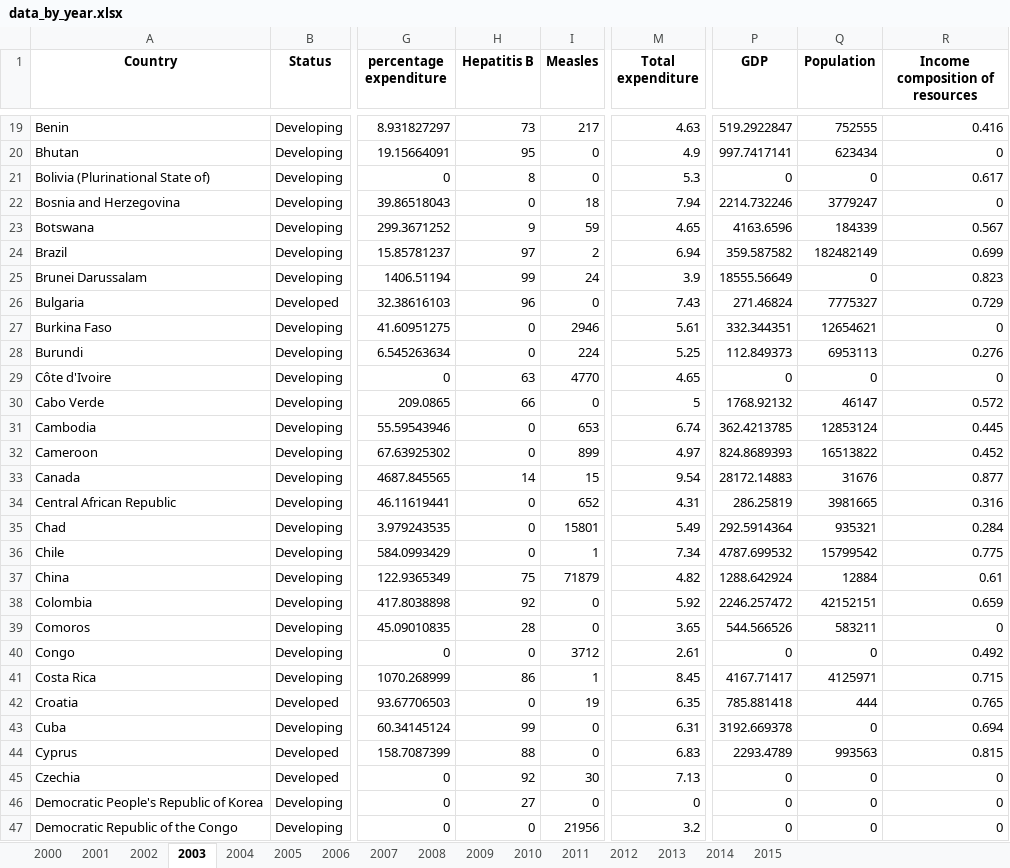
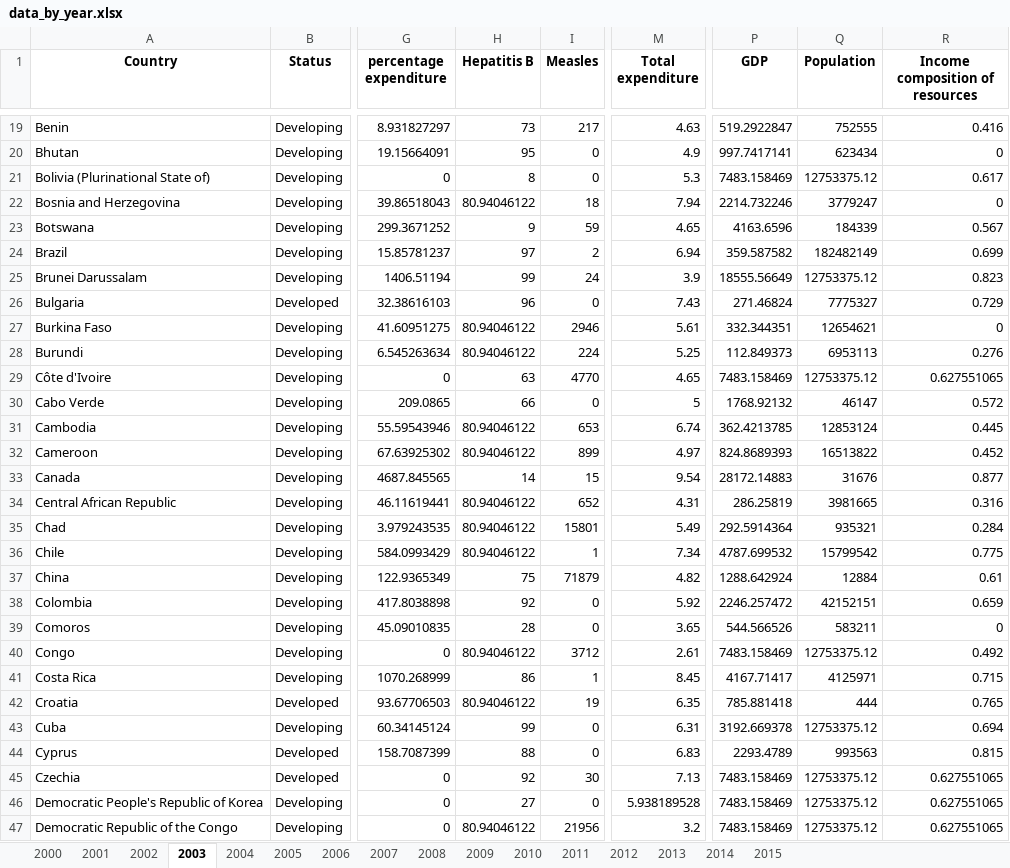
Before and after one commit to Schrrodinger/DSDV_project, an Excel workbook: data/data_by_year.xlsx, sheet 2003, drawn as a sheet; only a part is shown, gaps mark what is left out; values as stored, in another font and other column widths than the file's, no borders; the diff covers the shown part only; the diff names each change by its address in the sheet, - before the commit and + after, or states it on an @@ line.

```diff
--- a/data/data_by_year.xlsx (sheet 2003)
+++ b/data/data_by_year.xlsx (sheet 2003)
-P21 (GDP): 0
+P21 (GDP): 7483.158469
-Q21 (Population): 0
+Q21 (Population): 12753375.12
-H22 (Hepatitis B): 0
+H22 (Hepatitis B): 80.94046122
-Q25 (Population): 0
+Q25 (Population): 12753375.12
-H27:H28 (Hepatitis B): 0
+H27:H28 (Hepatitis B): 80.94046122
-P29 (GDP): 0
+P29 (GDP): 7483.158469
-Q29 (Population): 0
+Q29 (Population): 12753375.12
-R29 (Income composition of resources): 0
+R29 (Income composition of resources): 0.627551065
-H31:H32 (Hepatitis B): 0
+H31:H32 (Hepatitis B): 80.94046122
-H34:H36 (Hepatitis B): 0
+H34:H36 (Hepatitis B): 80.94046122
-H40 (Hepatitis B): 0
+H40 (Hepatitis B): 80.94046122
-P40 (GDP): 0
+P40 (GDP): 7483.158469
-Q40 (Population): 0
+Q40 (Population): 12753375.12
-H42 (Hepatitis B): 0
+H42 (Hepatitis B): 80.94046122
-Q43 (Population): 0
+Q43 (Population): 12753375.12
-P45:P47 (GDP): 0
+P45:P47 (GDP): 7483.158469
-Q45:Q47 (Population): 0
+Q45:Q47 (Population): 12753375.12
-R45:R47 (Income composition of resources): 0
+R45:R47 (Income composition of resources): 0.627551065
-M46 (Total expenditure): 0
+M46 (Total expenditure): 5.938189528
-H47 (Hepatitis B): 0
+H47 (Hepatitis B): 80.94046122
```
Also changed, not shown: 110 edited cells elsewhere in this sheet, sheet 2015, sheet 2000, sheet 2001, sheet 2002, sheet 2013, sheet 2004, 9 more sheets, 6 other files.
